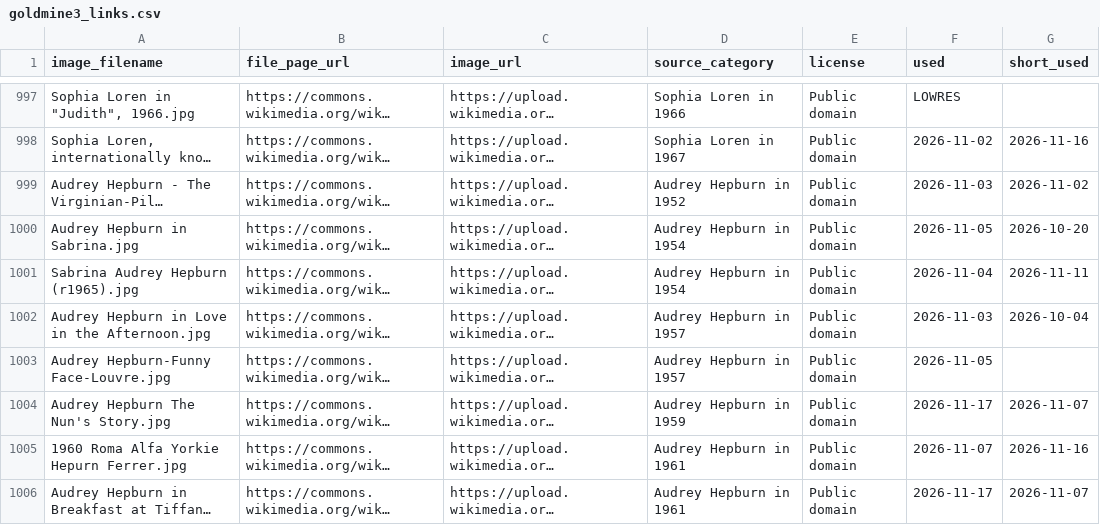
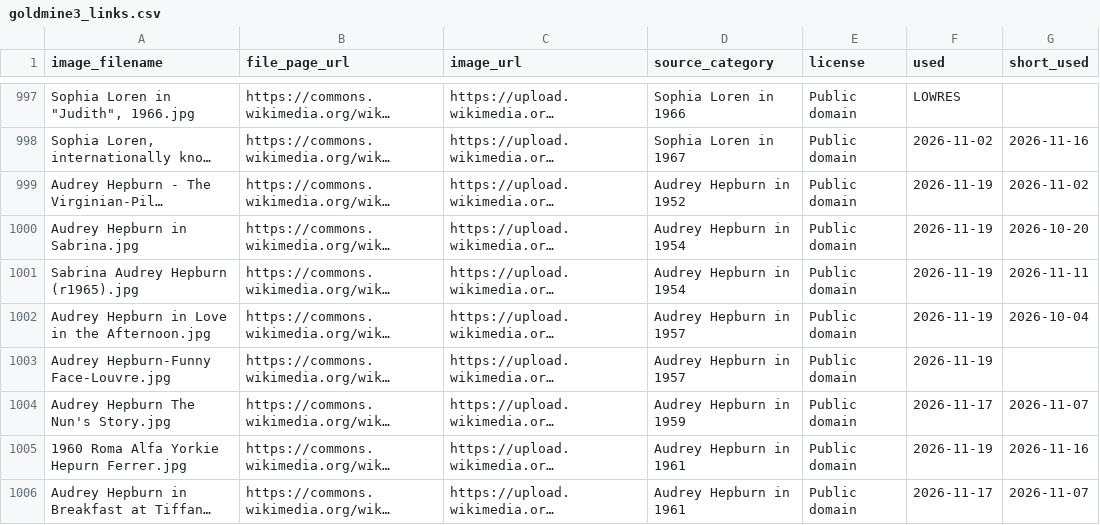
Before and after one commit to hashiraarchives/photo-reels, a CSV file: seed_data/goldmine3_links.csv, drawn as a sheet; only a part is shown, gaps mark what is left out; long unchanged cells end in …; the diff covers the shown part only; the diff names each change by its address in the sheet, - before the commit and + after, or states it on an @@ line.

```diff
--- a/seed_data/goldmine3_links.csv
+++ b/seed_data/goldmine3_links.csv
-F999 (used): 2026-11-03
+F999 (used): 2026-11-19
-F1000 (used): 2026-11-05
+F1000 (used): 2026-11-19
-F1001 (used): 2026-11-04
+F1001 (used): 2026-11-19
-F1002 (used): 2026-11-03
+F1002 (used): 2026-11-19
-F1003 (used): 2026-11-05
+F1003 (used): 2026-11-19
-F1005 (used): 2026-11-07
+F1005 (used): 2026-11-19
```
Also changed, not shown: 61 edited cells elsewhere in this file, seed_data/goldmine4_links.csv, seed_data/goldmine_links.csv, 10 other files.
